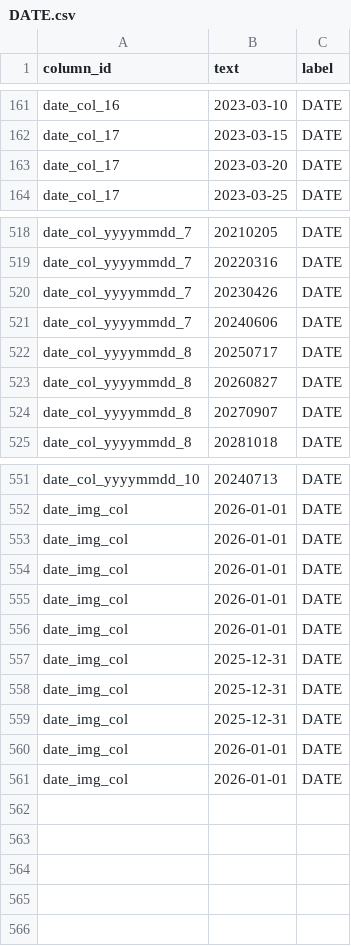
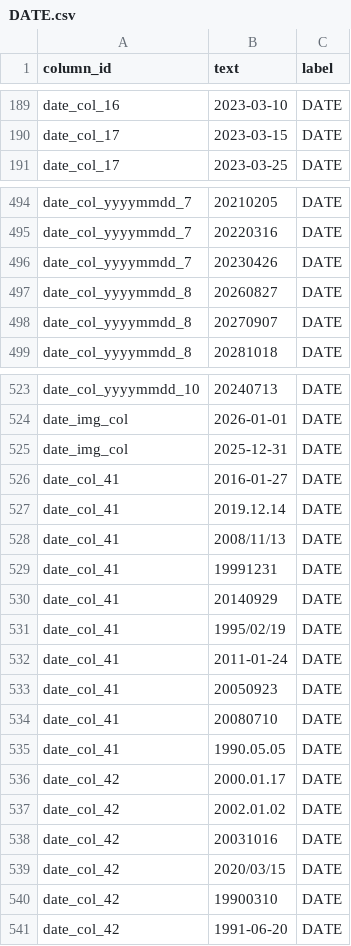
Before and after one commit to LiHengofChina/_python, a CSV file: 002.Artificial_Intelligence/002.machine_learning/workspace_002.machine_learning/day08/rklink/002/fit_data/DATE.csv, drawn as a sheet; only a part is shown, gaps mark what is left out; the diff covers the shown part only.

```diff
--- a/002.Artificial_Intelligence/002.machine_learning/workspace_002.machine_learning/day08/rklink/002/fit_data/DATE.csv
+++ b/002.Artificial_Intelligence/002.machine_learning/workspace_002.machine_learning/day08/rklink/002/fit_data/DATE.csv
@@ -162,3 +190,2 @@ date_col_16,2023-03-10,DATE
 date_col_17,2023-03-15,DATE
-date_col_17,2023-03-20,DATE
 date_col_17,2023-03-25,DATE
@@ -520,4 +496,2 @@ date_col_yyyymmdd_7,20220316,DATE
 date_col_yyyymmdd_7,20230426,DATE
-date_col_yyyymmdd_7,20240606,DATE
-date_col_yyyymmdd_8,20250717,DATE
 date_col_yyyymmdd_8,20260827,DATE
@@ -552,10 +524,18 @@ date_col_yyyymmdd_10,20240713,DATE
 date_img_col,2026-01-01,DATE
-date_img_col,2026-01-01,DATE
-date_img_col,2026-01-01,DATE
-date_img_col,2026-01-01,DATE
-date_img_col,2026-01-01,DATE
 date_img_col,2025-12-31,DATE
-date_img_col,2025-12-31,DATE
-date_img_col,2025-12-31,DATE
-date_img_col,2026-01-01,DATE
-date_img_col,2026-01-01,DATE
+date_col_41,2016-01-27,DATE
+date_col_41,2019.12.14,DATE
+date_col_41,2008/11/13,DATE
+date_col_41,19991231,DATE
+date_col_41,20140929,DATE
+date_col_41,1995/02/19,DATE
+date_col_41,2011-01-24,DATE
+date_col_41,20050923,DATE
+date_col_41,20080710,DATE
+date_col_41,1990.05.05,DATE
+date_col_42,2000.01.17,DATE
+date_col_42,2002.01.02,DATE
+date_col_42,20031016,DATE
+date_col_42,2020/03/15,DATE
+date_col_42,19900310,DATE
+date_col_42,1991-06-20,DATE
```
Also changed, not shown: 25 removed rows and 28 moved rows elsewhere in this file, 002.Artificial_Intelligence/002.machine_learning/workspace_002.machine_learning/day08/rklink/002/fit_data/NAME.csv, 43 other files.
